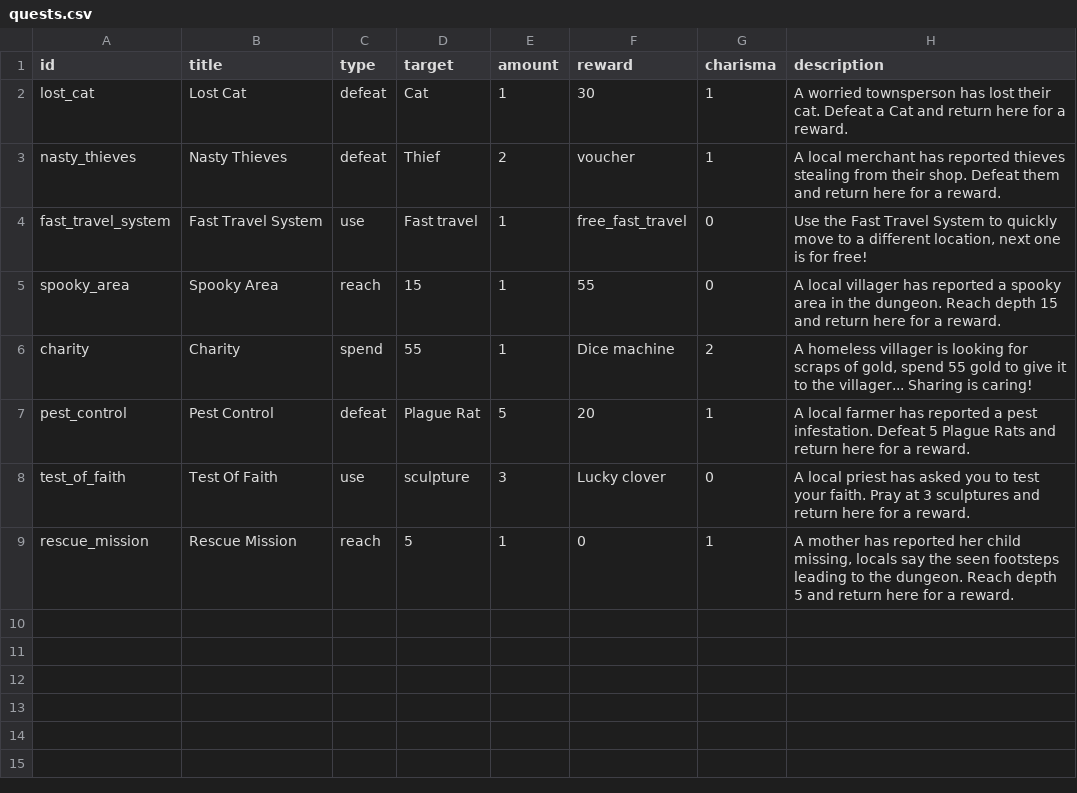
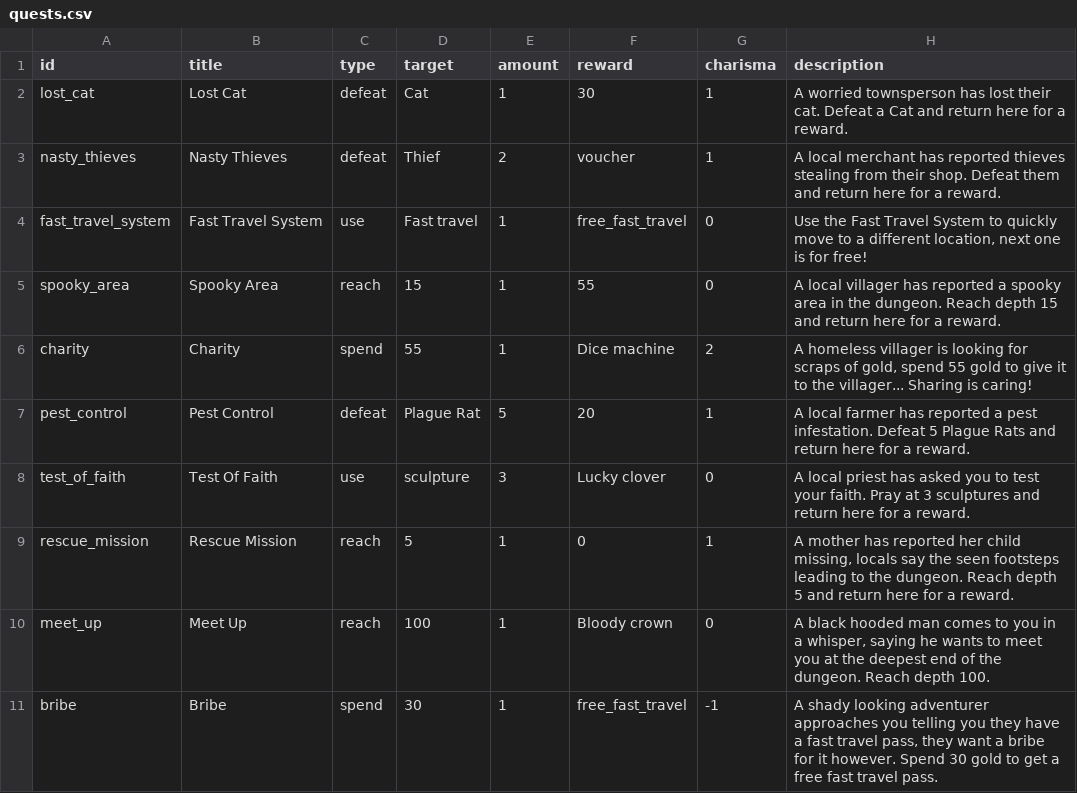
Before and after one commit to sacivashi/PYRPG, a CSV file: data/quests.csv, drawn as a sheet; the diff names each change by its address in the sheet, - before the commit and + after, or states it on an @@ line.

```diff
--- a/data/quests.csv
+++ b/data/quests.csv
+row 10: meet_up | Meet Up | reach | 100 | 1 | Bloody crown | 0 | A black hooded man comes to you in a whisper, saying he wants to meet you at the deepest end of the dungeon. Reach depth 100.
+row 11: bribe | Bribe | spend | 30 | 1 | free_fast_travel | -1 | A shady looking adventurer approaches you telling you they have a fast travel pass, they want a bribe for it however. Spend 30 gold to get a free fast travel pass.
```
